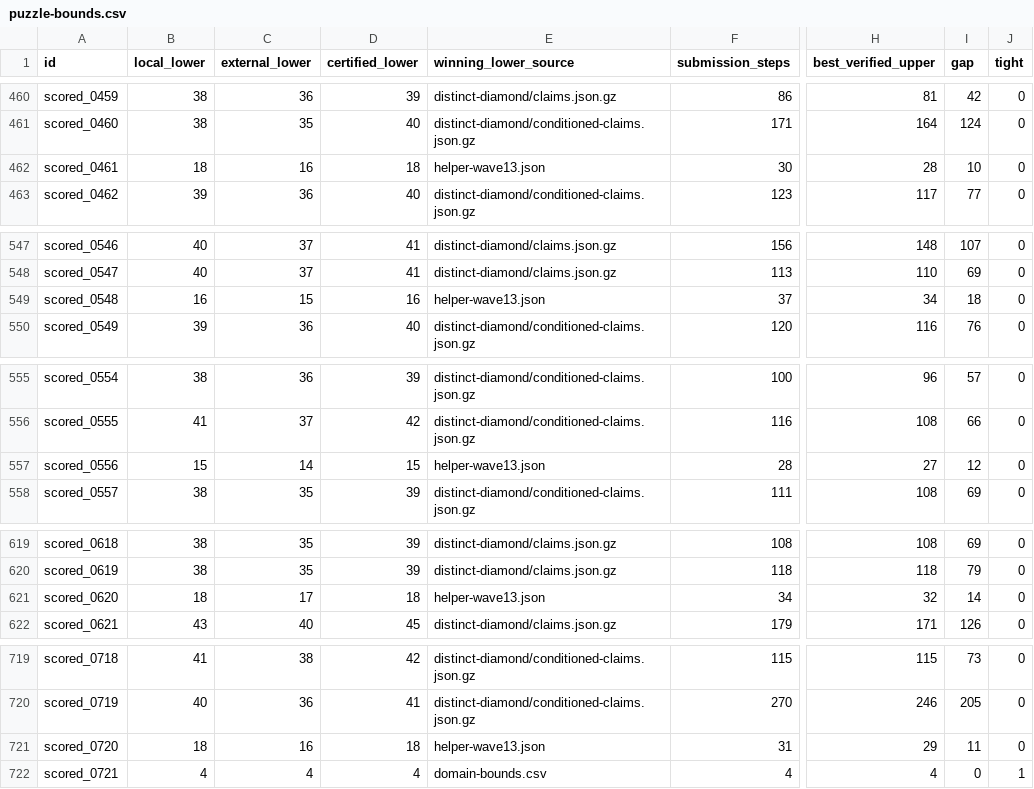
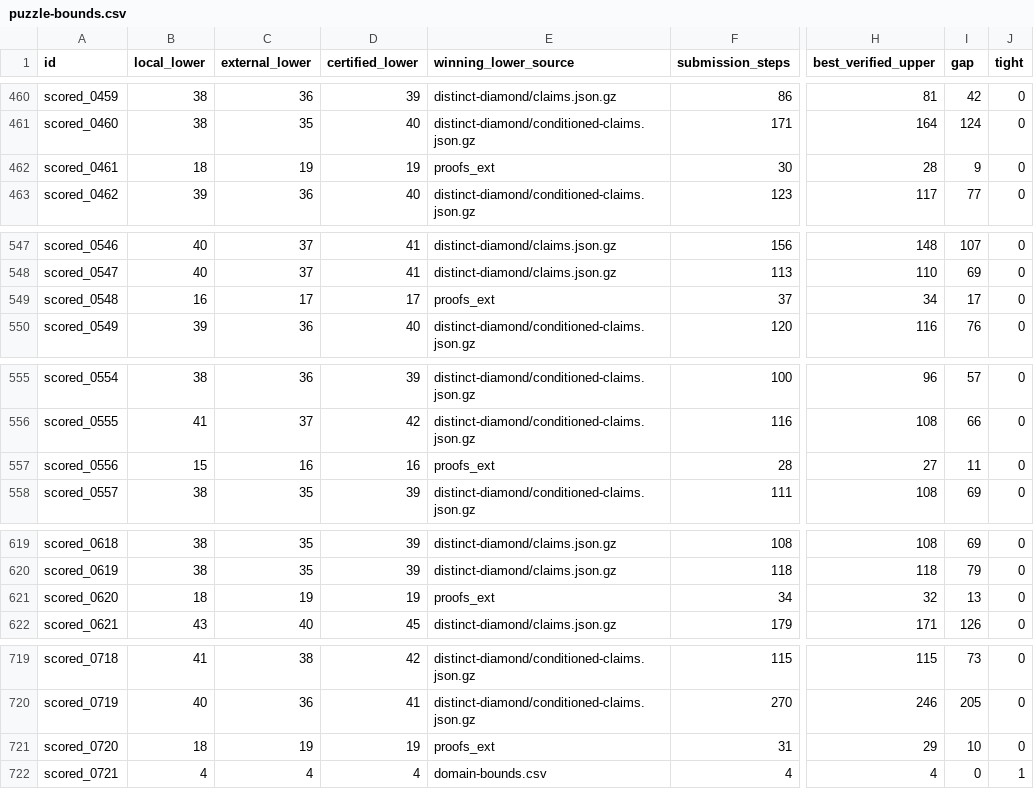
Before and after one commit to Doubao-of-hy/Santa_2026, a CSV file: collaboration/puzzle-bounds.csv, drawn as a sheet; only a part is shown, gaps mark what is left out; the diff covers the shown part only; the diff names each change by its address in the sheet, - before the commit and + after, or states it on an @@ line.

Commit message:
Confirm twelve collaborators' proofs, raise the floor to 37980, and reproduce puzzle 942

```diff
--- a/collaboration/puzzle-bounds.csv
+++ b/collaboration/puzzle-bounds.csv
-C462 (external_lower): 16
+C462 (external_lower): 19
-D462 (certified_lower): 18
+D462 (certified_lower): 19
-E462 (winning_lower_source): helper-wave13.json
+E462 (winning_lower_source): proofs_ext
-I462 (gap): 10
+I462 (gap): 9
-C549 (external_lower): 15
+C549 (external_lower): 17
-D549 (certified_lower): 16
+D549 (certified_lower): 17
-E549 (winning_lower_source): helper-wave13.json
+E549 (winning_lower_source): proofs_ext
-I549 (gap): 18
+I549 (gap): 17
-C557 (external_lower): 14
+C557 (external_lower): 16
-D557 (certified_lower): 15
+D557 (certified_lower): 16
-E557 (winning_lower_source): helper-wave13.json
+E557 (winning_lower_source): proofs_ext
-I557 (gap): 12
+I557 (gap): 11
-C621 (external_lower): 17
+C621 (external_lower): 19
-D621 (certified_lower): 18
+D621 (certified_lower): 19
-E621 (winning_lower_source): helper-wave13.json
+E621 (winning_lower_source): proofs_ext
-I621 (gap): 14
+I621 (gap): 13
-C721 (external_lower): 16
+C721 (external_lower): 19
-D721 (certified_lower): 18
+D721 (certified_lower): 19
-E721 (winning_lower_source): helper-wave13.json
+E721 (winning_lower_source): proofs_ext
-I721 (gap): 11
+I721 (gap): 10
```
Also changed, not shown: 26 edited cells elsewhere in this file, 12 other files.
